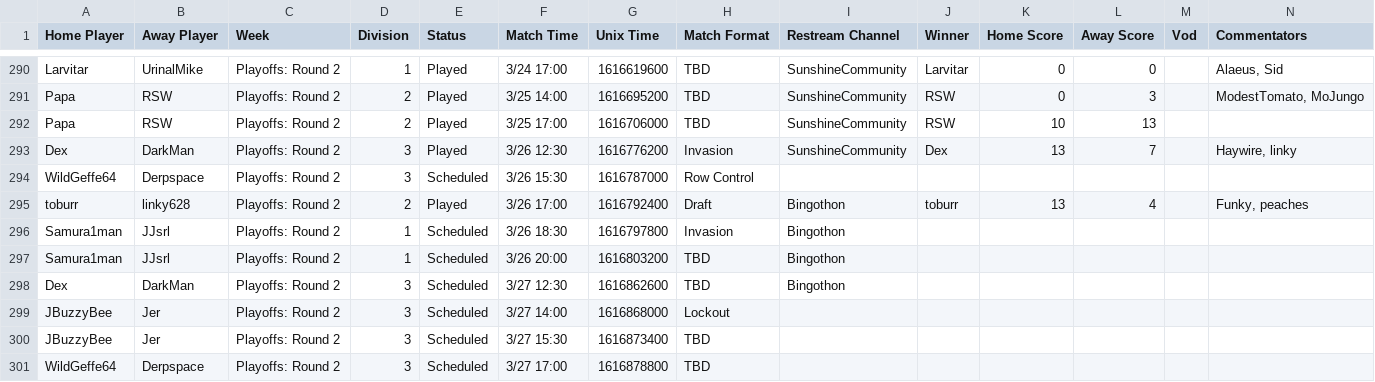
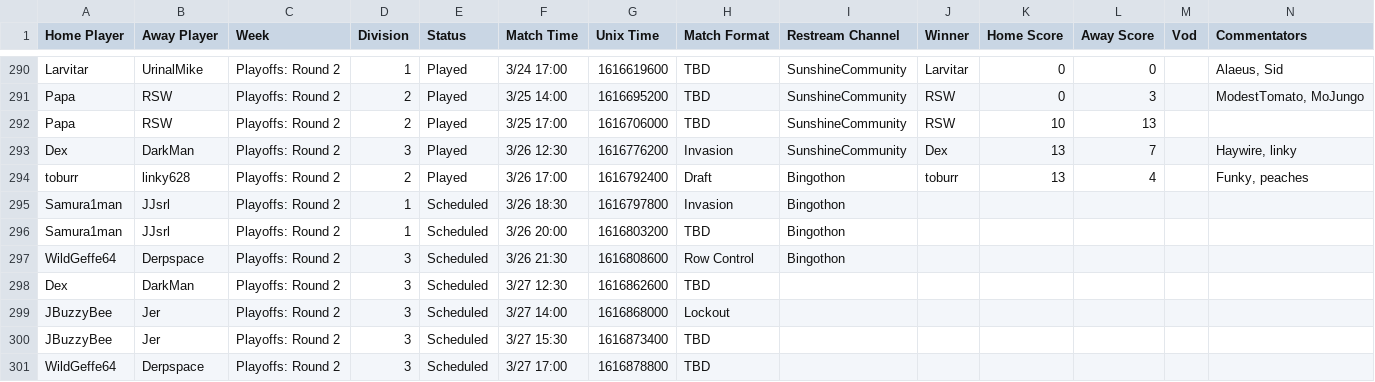
Before and after one commit to Lego6245/sms.bingo, a CSV file: schedule.csv, drawn as a sheet; only a part is shown, gaps mark what is left out.

Commit message:
Updating Schedule

```diff
--- a/schedule.csv
+++ b/schedule.csv
@@ -293,3 +293,2 @@
 "Dex","DarkMan","Playoffs: Round 2","3","Played","3/26 12:30","1616776200","Invasion","SunshineCommunity","Dex","13","7","","Haywire, linky"
-"WildGeffe64","Derpspace","Playoffs: Round 2","3","Scheduled","3/26 15:30","1616787000","Row Control","","","","","",""
 "toburr","linky628","Playoffs: Round 2","2","Played","3/26 17:00","1616792400","Draft","Bingothon","toburr","13","4","","Funky, peaches"
@@ -297,3 +296,4 @@
 "Samura1man","JJsrl","Playoffs: Round 2","1","Scheduled","3/26 20:00","1616803200","TBD","Bingothon","","","","",""
-"Dex","DarkMan","Playoffs: Round 2","3","Scheduled","3/27 12:30","1616862600","TBD","Bingothon","","","","",""
+"WildGeffe64","Derpspace","Playoffs: Round 2","3","Scheduled","3/26 21:30","1616808600","Row Control","Bingothon","","","","",""
+"Dex","DarkMan","Playoffs: Round 2","3","Scheduled","3/27 12:30","1616862600","TBD","","","","","",""
 "JBuzzyBee","Jer","Playoffs: Round 2","3","Scheduled","3/27 14:00","1616868000","Lockout","","","","","",""
```
